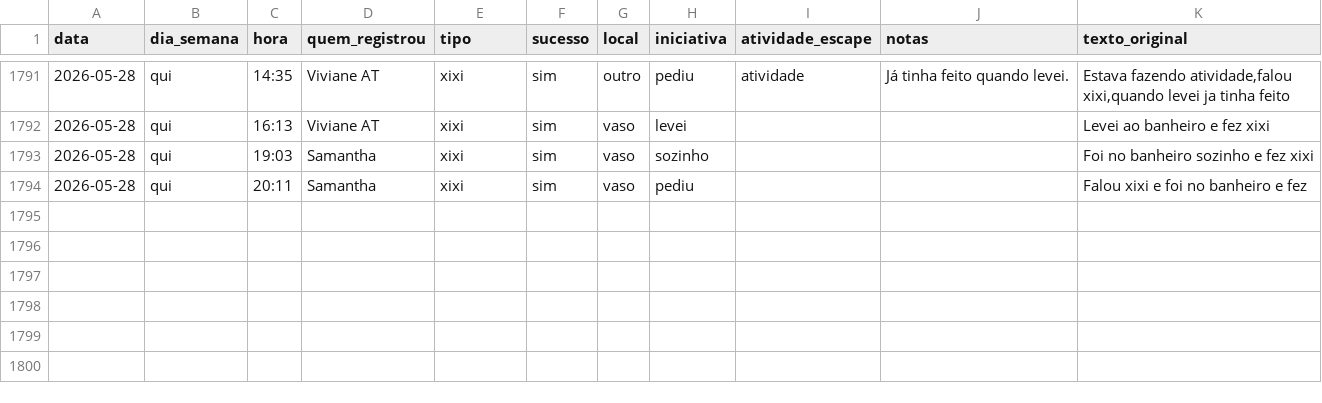
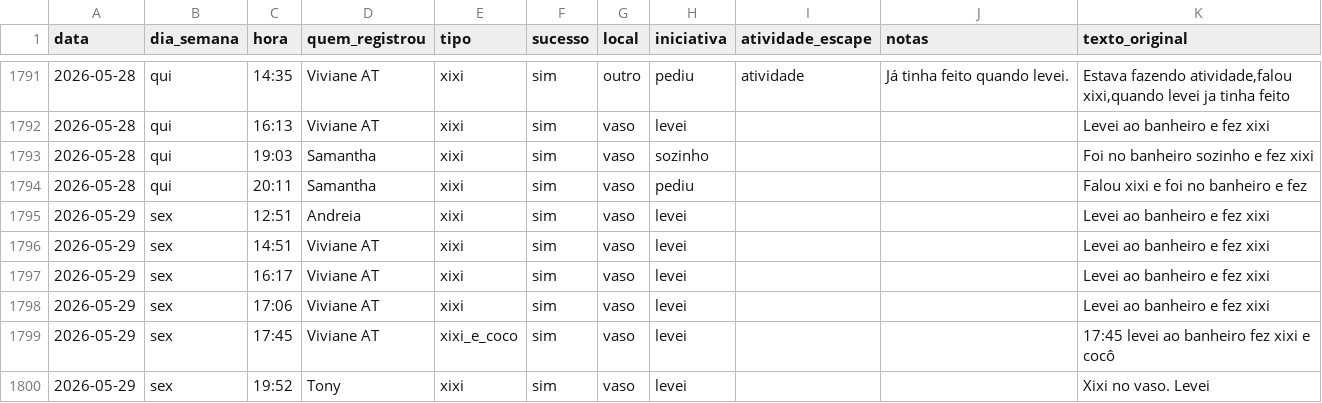
Before and after one commit to tonylampada/xixicoco, a CSV file: xixicoco.csv, drawn as a sheet; only a part is shown, gaps mark what is left out; the diff names each change by its address in the sheet, - before the commit and + after, or states it on an @@ line.

Commit message:
Update xixicoco dashboard 2026-05-30

```diff
--- a/xixicoco.csv
+++ b/xixicoco.csv
+row 1795: 2026-05-29 | sex | 12:51 | Andreia | xixi | sim | vaso | levei |  |  | Levei ao banheiro e fez xixi
+row 1796: 2026-05-29 | sex | 14:51 | Viviane AT | xixi | sim | vaso | levei |  |  | Levei ao banheiro e fez xixi
+row 1797: 2026-05-29 | sex | 16:17 | Viviane AT | xixi | sim | vaso | levei |  |  | Levei ao banheiro e fez xixi
+row 1798: 2026-05-29 | sex | 17:06 | Viviane AT | xixi | sim | vaso | levei |  |  | Levei ao banheiro e fez xixi
+row 1799: 2026-05-29 | sex | 17:45 | Viviane AT | xixi_e_coco | sim | vaso | levei |  |  | 17:45 levei ao banheiro fez xixi e cocô
+row 1800: 2026-05-29 | sex | 19:52 | Tony | xixi | sim | vaso | levei |  |  | Xixi no vaso. Levei
```
